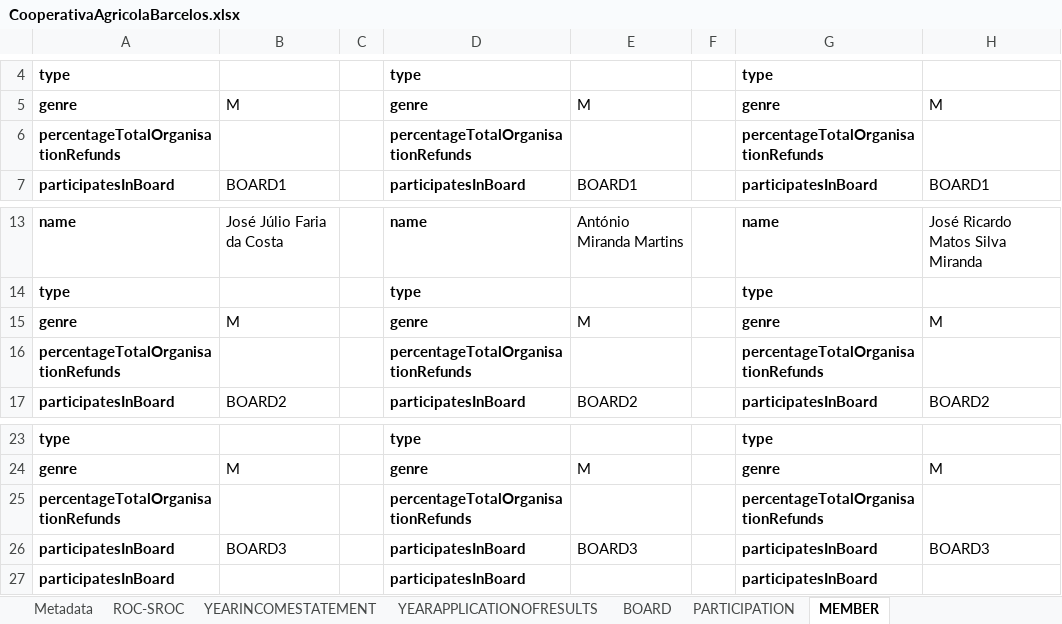
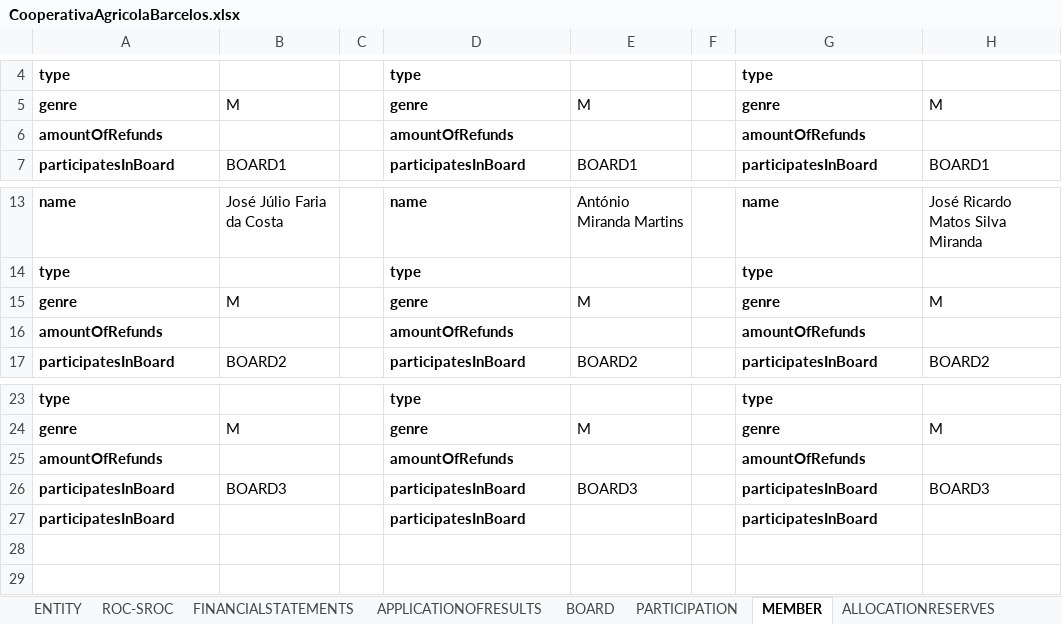
Before and after one commit to marianamalta/domain-model-PT-Cooperatives, an Excel workbook: CooperativaAgricolaBarcelos.xlsx, sheet MEMBER, drawn as a sheet; only a part is shown, gaps mark what is left out; values as stored, in another font and other column widths than the file's, no borders; removed rows and columns are numbered as before the commit, all else as after; the diff names each change by its address in the sheet, - before the commit and + after, or states it on an @@ line.

```diff
--- a/CooperativaAgricolaBarcelos.xlsx (sheet MEMBER)
+++ b/CooperativaAgricolaBarcelos.xlsx (sheet MEMBER)
-sheet tab: Metadata
+sheet tab: ENTITY
-sheet tab: YEARINCOMESTATEMENT
+sheet tab: FINANCIALSTATEMENTS
-sheet tab: YEARAPPLICATIONOFRESULTS
+sheet tab: APPLICATIONOFRESULTS
-row 6: percentageTotalOrganisationRefunds |  |  | percentageTotalOrganisationRefunds |  |  | percentageTotalOrganisationRefunds
+row 6: amountOfRefunds |  |  | amountOfRefunds |  |  | amountOfRefunds
-row 16: percentageTotalOrganisationRefunds |  |  | percentageTotalOrganisationRefunds |  |  | percentageTotalOrganisationRefunds
+row 16: amountOfRefunds |  |  | amountOfRefunds |  |  | amountOfRefunds
-row 25: percentageTotalOrganisationRefunds |  |  | percentageTotalOrganisationRefunds |  |  | percentageTotalOrganisationRefunds
+row 25: amountOfRefunds |  |  | amountOfRefunds |  |  | amountOfRefunds
```
Also changed, not shown: sheet APPLICATIONOFRESULTS, sheet ENTITY, sheet FINANCIALSTATEMENTS, other sheet tabs, CERCIFAF.xlsx, Coop.SocialEAgroFlorestalDeVilaNovaDeCeira.xlsx, 5 other files.
